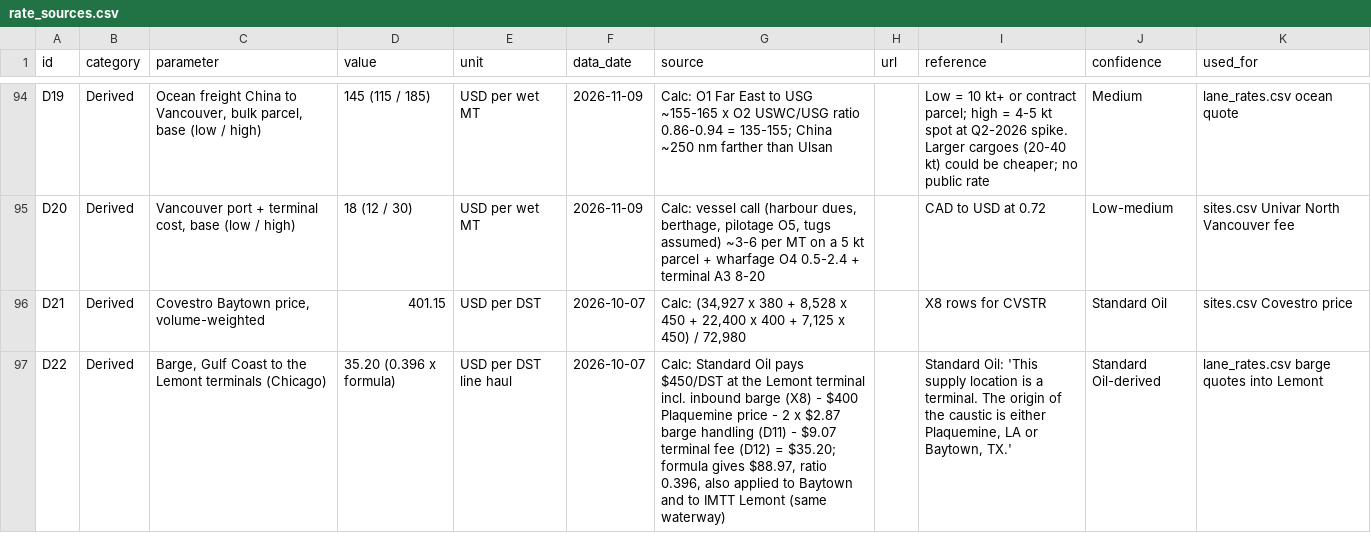
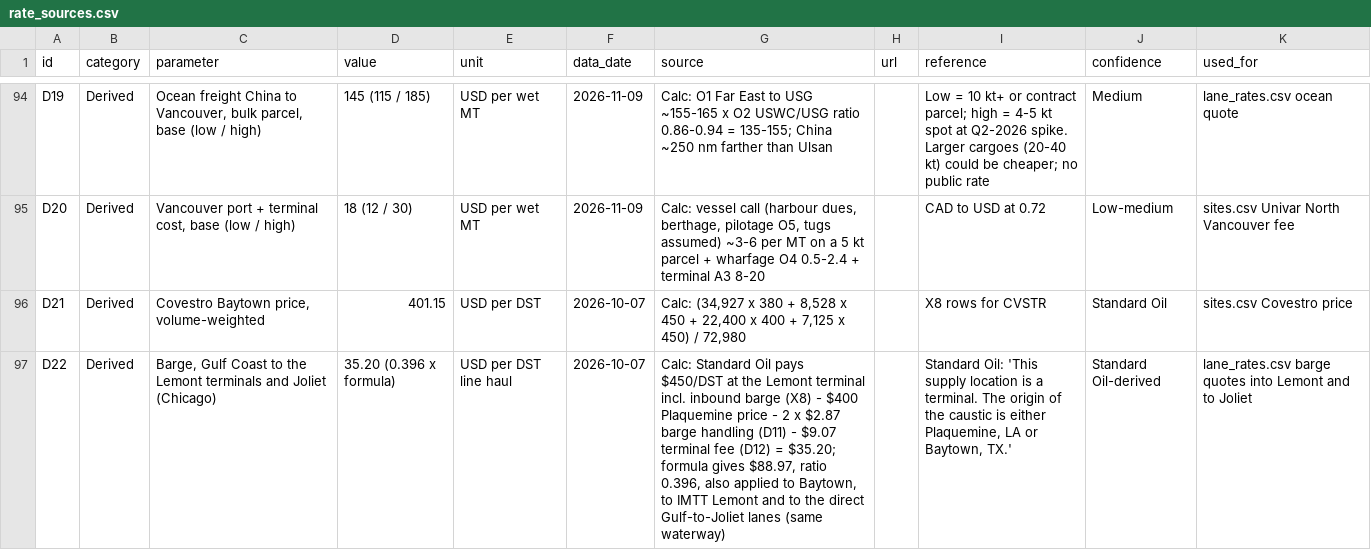
Before and after one commit to ShammasAhmed/ExxonSupplyChainRice2026, a CSV file: data/reference/rate_sources.csv, drawn as a sheet; only a part is shown, gaps mark what is left out; the diff names each change by its address in the sheet, - before the commit and + after, or states it on an @@ line.

```diff
--- a/data/reference/rate_sources.csv
+++ b/data/reference/rate_sources.csv
-C97 (parameter): …Lemont terminals (Chicago)
+C97 (parameter): …Lemont terminals and Joliet (Chicago)
-G97 (source): …applied to Baytown and to IMTT Lemont (same waterway)
+G97 (source): …applied to Baytown, to IMTT Lemont and to the direct Gulf-to-Joliet lanes (same waterway)
-K97 (used_for): …into Lemont
+K97 (used_for): …into Lemont and to Joliet
```
Also changed, not shown: data/model/lane_rates.csv, data/model/sites.csv, 10 other files.
